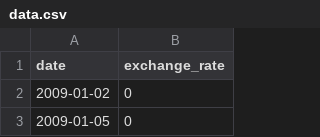
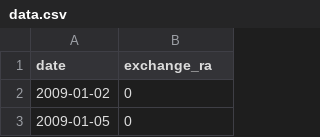
Before and after one commit to fdurban/cpp09, a CSV file: ex00/data.csv, drawn as a sheet; only a part is shown.

```diff
--- a/ex00/data.csv
+++ b/ex00/data.csv
@@ -1,2 +1,2 @@
-date,exchange_rate
+date,exchange_ra
 2009-01-02,0
```
Also changed, not shown: 7 other files.
